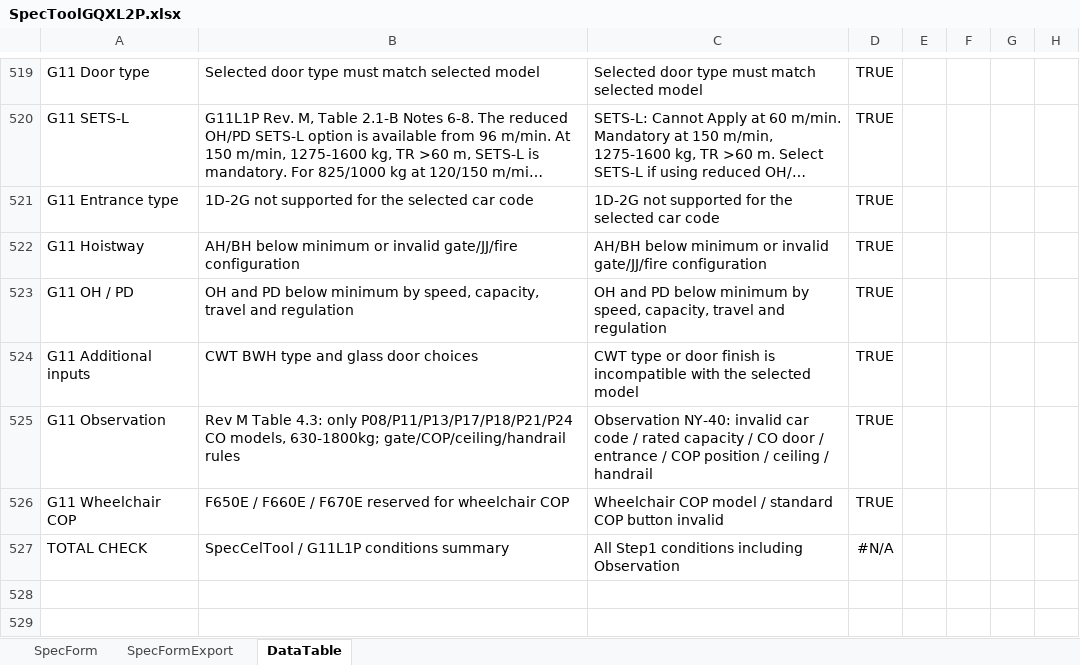
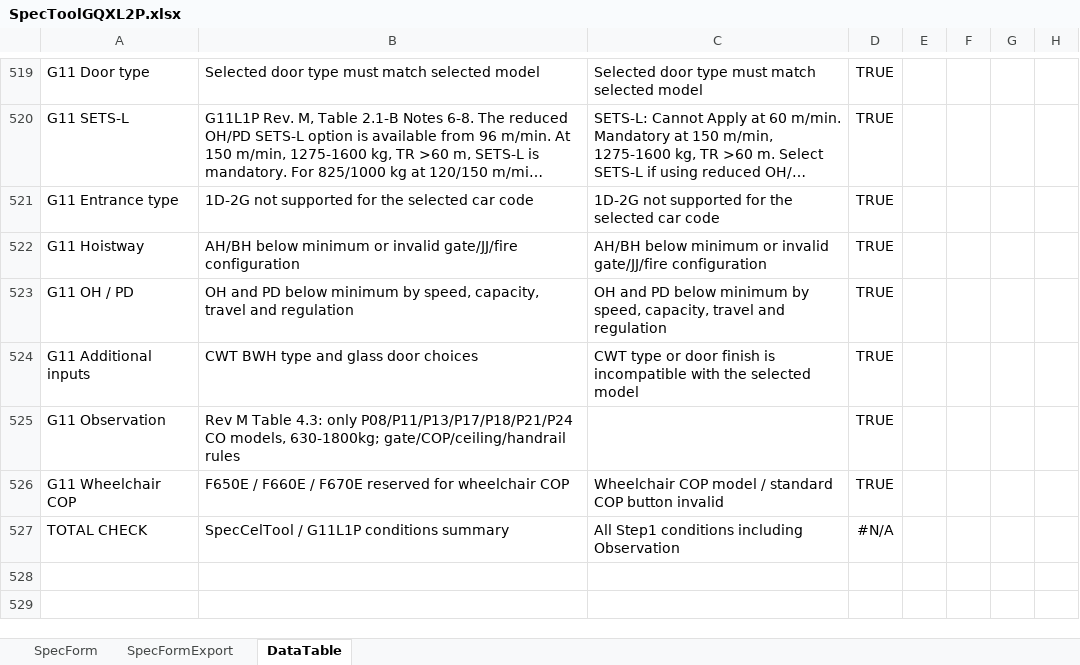
Before and after one commit to thangpham2992-svg/SPECTOOL_2026, an Excel workbook: database/SpecToolGQXL2P.xlsx, sheet DataTable, drawn as a sheet; only a part is shown, gaps mark what is left out; long unchanged cells end in …; values as stored, in another font and other column widths than the file's, no borders; charts and pictures and table styles not drawn; the diff names each change by its address in the sheet, - before the commit and + after, or states it on an @@ line.

```diff
--- a/database/SpecToolGQXL2P.xlsx (sheet DataTable)
+++ b/database/SpecToolGQXL2P.xlsx (sheet DataTable)
-C525: Observation NY-40: invalid car code / rated capacity / CO door / entrance / COP position / ceiling / handrail
+C525: (empty)
```
Also changed, not shown: charts or pictures, database/SpecToolGXLM2P.xlsx, 11 other files.
